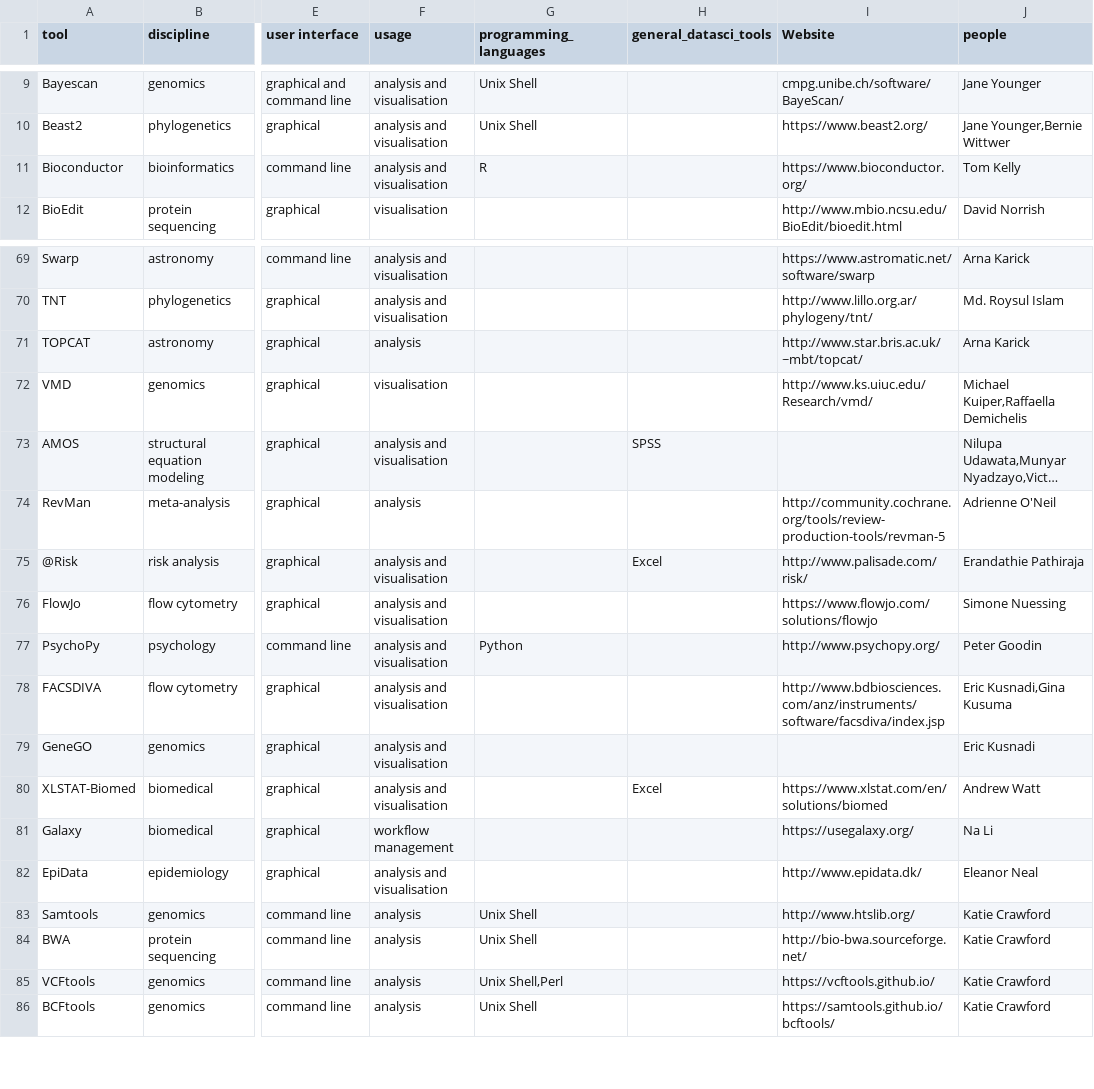
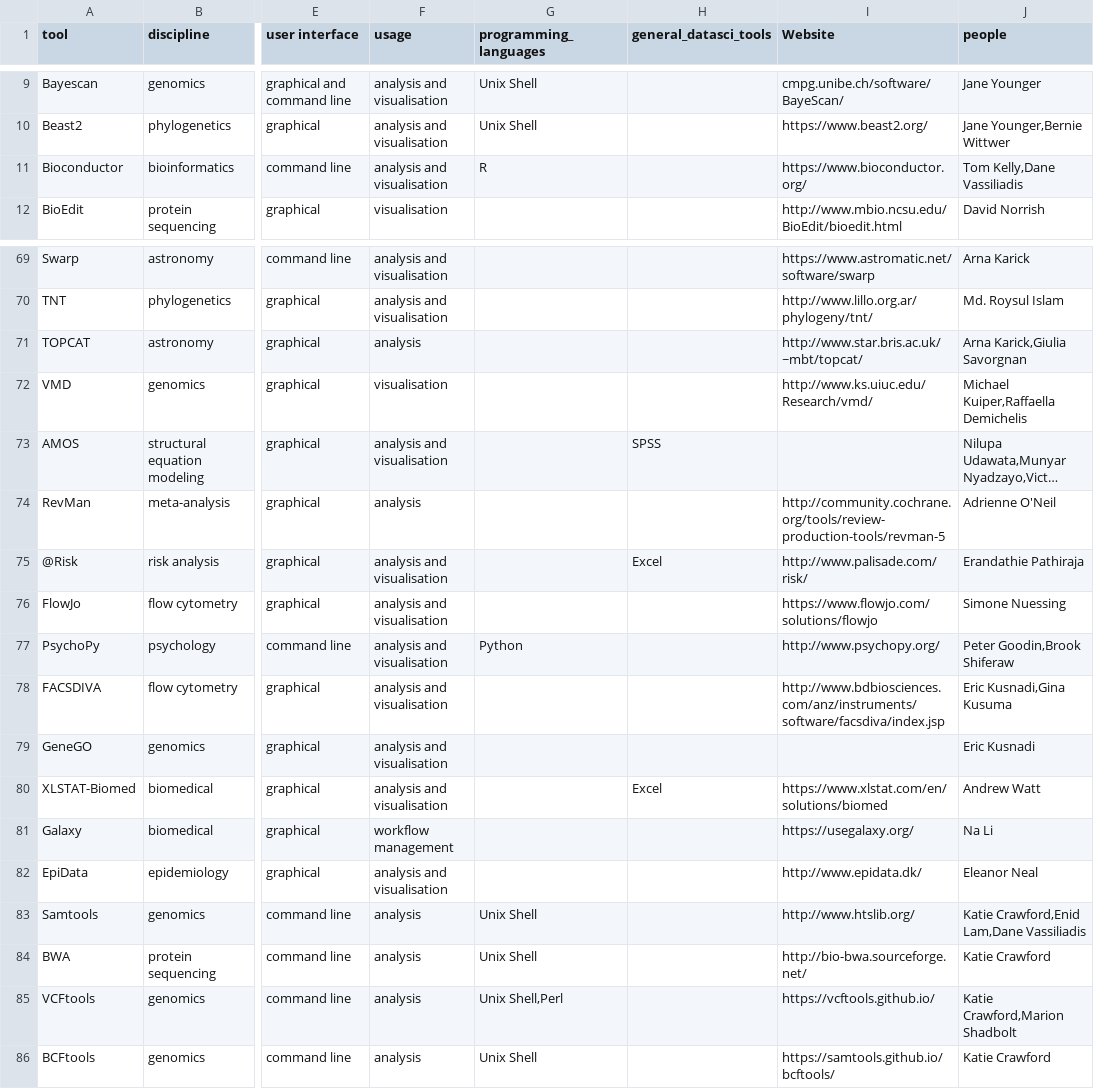
Before and after one commit to DamienIrving/resbaz-posters, a CSV file: data/discipline_datasci_tools.csv, drawn as a sheet; only a part is shown, gaps mark what is left out; long unchanged cells end in …; the diff covers the shown part only; the diff names each change by its address in the sheet, - before the commit and + after, or states it on an @@ line.

```diff
--- a/data/discipline_datasci_tools.csv
+++ b/data/discipline_datasci_tools.csv
-J11 (people): Tom Kelly
+J11 (people): Tom Kelly,Dane Vassiliadis
-J71 (people): Arna Karick
+J71 (people): Arna Karick,Giulia Savorgnan
-J77 (people): Peter Goodin
+J77 (people): Peter Goodin,Brook Shiferaw
-J83 (people): Katie Crawford
+J83 (people): Katie Crawford,Enid Lam,Dane Vassiliadis
-J85 (people): Katie Crawford
+J85 (people): Katie Crawford,Marion Shadbolt
```
Also changed, not shown: 20 added rows and 3 edited cells elsewhere in this file, data/derived/people_discipline_datasci_tools.csv, data/derived/people_general_datasci_tools.csv, 8 other files.
